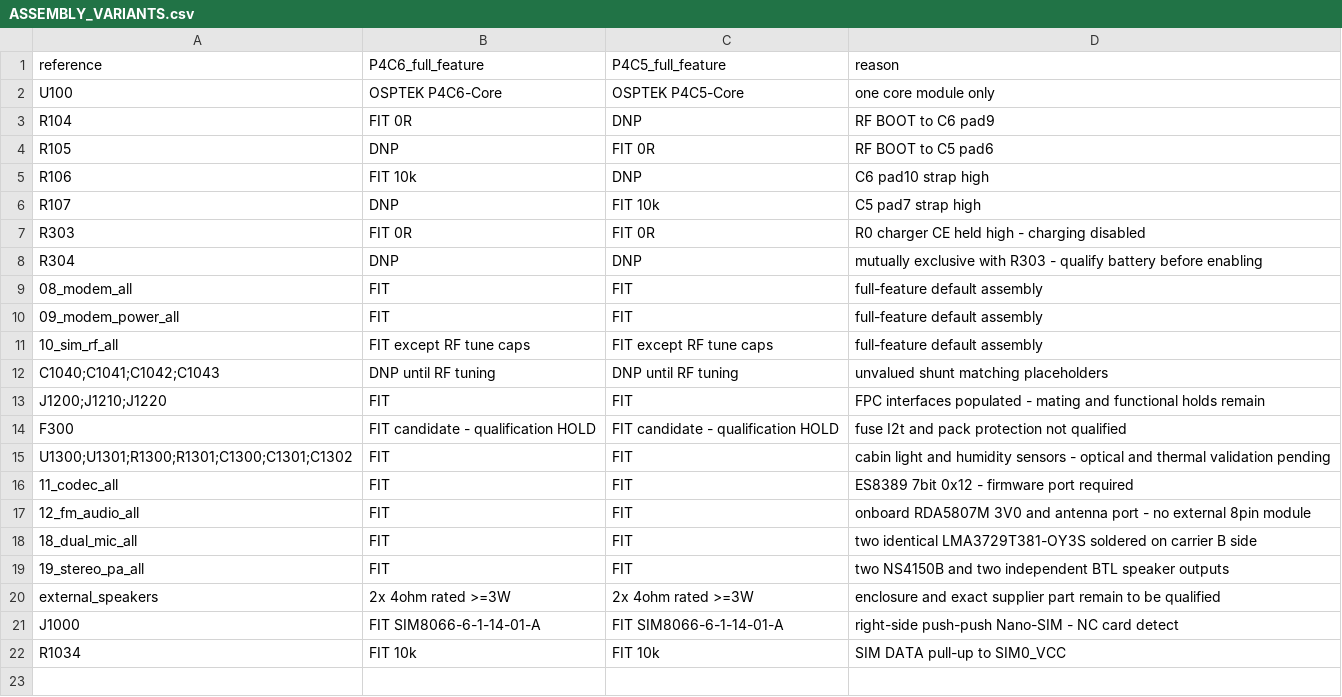
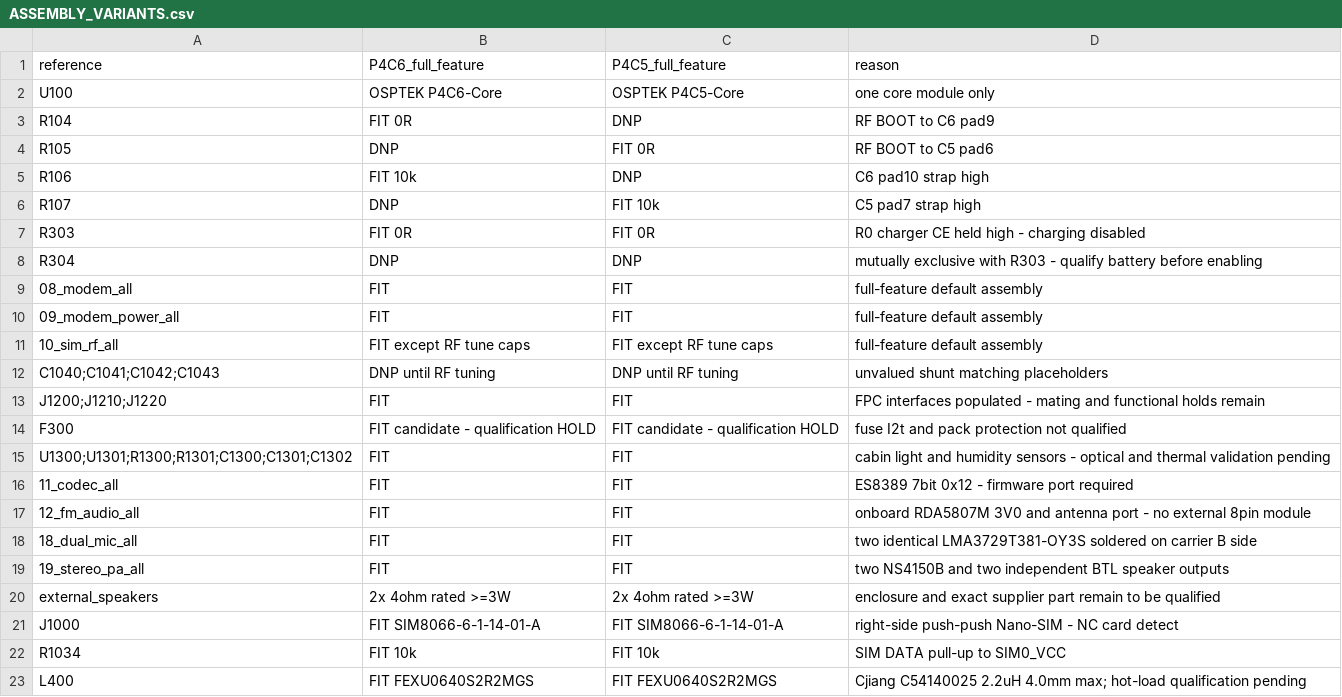
Before and after one commit to sundaydayhao/odb2-car-display, a CSV file: display_board/hardware/display-carrier/ASSEMBLY_VARIANTS.csv, drawn as a sheet; the diff names each change by its address in the sheet, - before the commit and + after, or states it on an @@ line.

Commit message:
feat(hardware): select compact domestic Cjiang L400 inductor

```diff
--- a/display_board/hardware/display-carrier/ASSEMBLY_VARIANTS.csv
+++ b/display_board/hardware/display-carrier/ASSEMBLY_VARIANTS.csv
+row 23: L400 | FIT FEXU0640S2R2MGS | FIT FEXU0640S2R2MGS | Cjiang C54140025 2.2uH 4.0mm max; hot-load qualification pending
```
Also changed, not shown: 25 other files.
